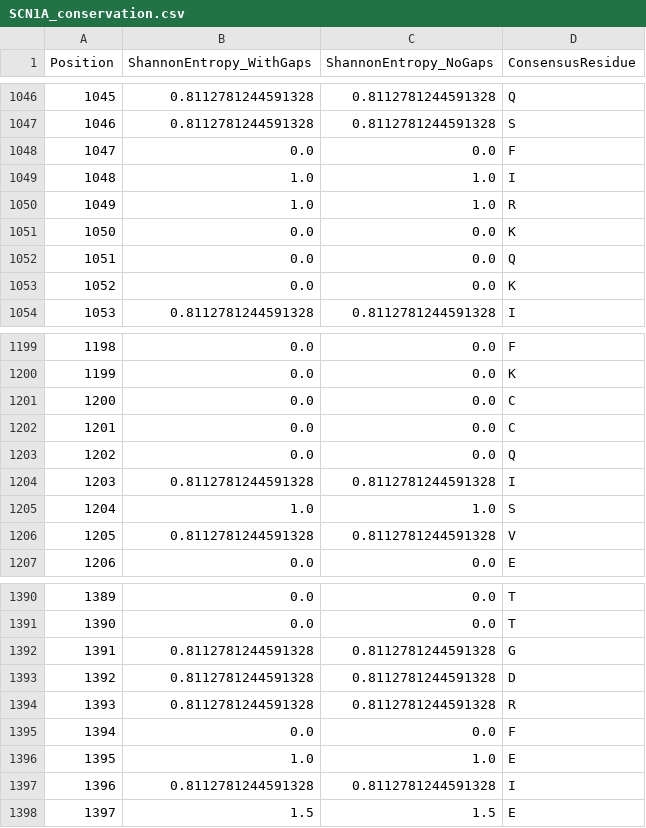
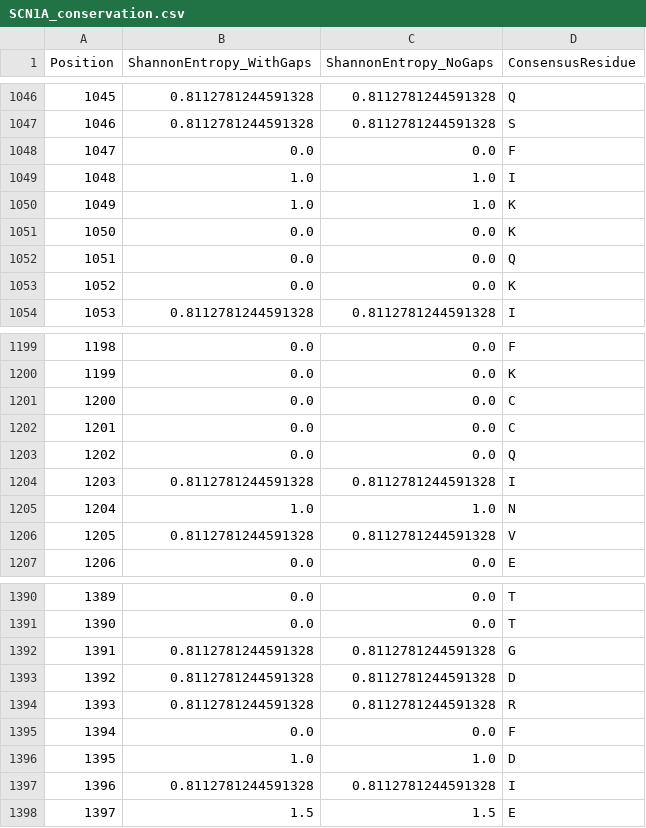
Before and after one commit to wperlichek/comparative-genomics-pipeline, a CSV file: data/output/conservation/SCN1A_conservation.csv, drawn as a sheet; only a part is shown, gaps mark what is left out.

```diff
--- a/data/output/conservation/SCN1A_conservation.csv
+++ b/data/output/conservation/SCN1A_conservation.csv
@@ -1049,3 +1049,3 @@ Position,ShannonEntropy_WithGaps,ShannonEntropy_NoGaps,ConsensusResidue
 1048,1.0,1.0,I
-1049,1.0,1.0,R
+1049,1.0,1.0,K
 1050,0.0,0.0,K
@@ -1204,3 +1204,3 @@ Position,ShannonEntropy_WithGaps,ShannonEntropy_NoGaps,ConsensusResidue
 1203,0.8112781244591328,0.8112781244591328,I
-1204,1.0,1.0,S
+1204,1.0,1.0,N
 1205,0.8112781244591328,0.8112781244591328,V
@@ -1395,3 +1395,3 @@ Position,ShannonEntropy_WithGaps,ShannonEntropy_NoGaps,ConsensusResidue
 1394,0.0,0.0,F
-1395,1.0,1.0,E
+1395,1.0,1.0,D
 1396,0.8112781244591328,0.8112781244591328,I
```
Also changed, not shown: 10 other files.
